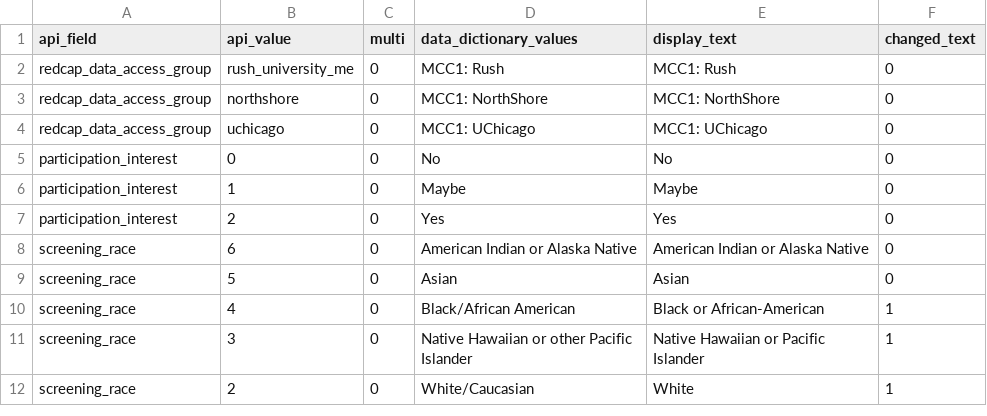
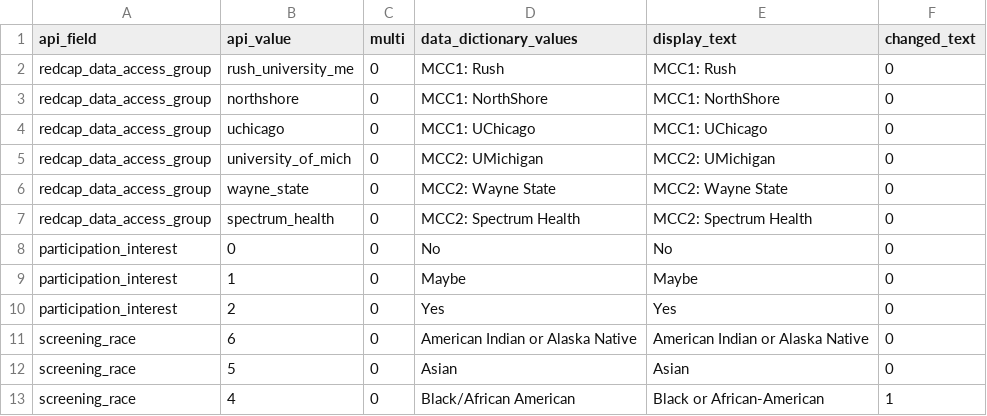
Before and after one commit to TACC/a2cps-weekly-dash, a CSV file: src/assets/A2CPS_display_terms.csv, drawn as a sheet; only a part is shown; the shorter side is filled out with more unchanged rows; the diff names each change by its address in the sheet, - before the commit and + after, or states it on an @@ line.

```diff
--- a/src/assets/A2CPS_display_terms.csv
+++ b/src/assets/A2CPS_display_terms.csv
+row 5: redcap_data_access_group | university_of_mich | 0 | MCC2: UMichigan | MCC2: UMichigan | 0
+row 6: redcap_data_access_group | wayne_state | 0 | MCC2: Wayne State | MCC2: Wayne State | 0
+row 7: redcap_data_access_group | spectrum_health | 0 | MCC2: Spectrum Health | MCC2: Spectrum Health | 0
```
Also changed, not shown: 2 other files.
